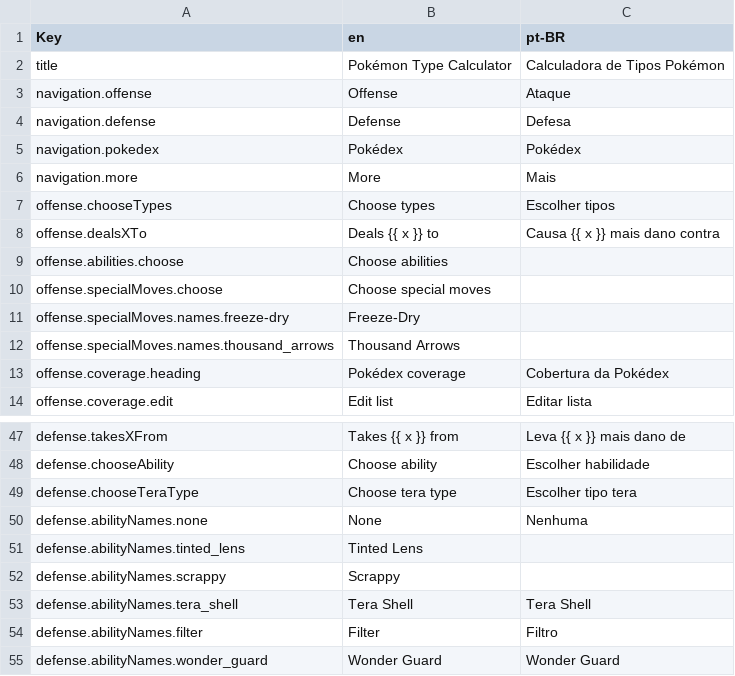
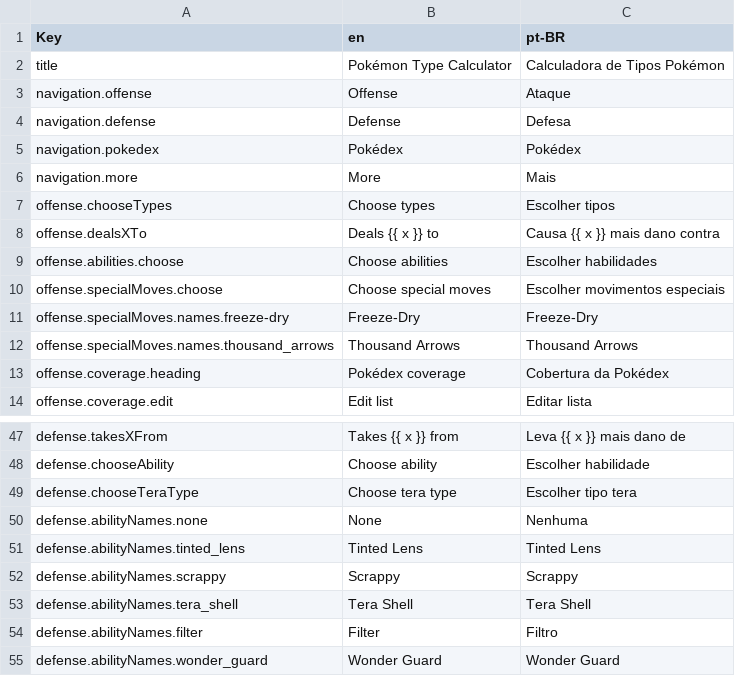
Before and after one commit to wavebeem/pkmn.help, a CSV file: public/translations/pt-BR.csv, drawn as a sheet; only a part is shown, gaps mark what is left out.

```diff
--- a/public/translations/pt-BR.csv
+++ b/public/translations/pt-BR.csv
@@ -8,6 +8,6 @@ offense.chooseTypes,Choose types,Escolher tipos
 offense.dealsXTo,Deals {{ x }} to,Causa {{ x }} mais dano contra
-offense.abilities.choose,Choose abilities,
-offense.specialMoves.choose,Choose special moves,
-offense.specialMoves.names.freeze-dry,Freeze-Dry,
-offense.specialMoves.names.thousand_arrows,Thousand Arrows,
+offense.abilities.choose,Choose abilities,Escolher habilidades
+offense.specialMoves.choose,Choose special moves,Escolher movimentos especiais
+offense.specialMoves.names.freeze-dry,Freeze-Dry,Freeze-Dry
+offense.specialMoves.names.thousand_arrows,Thousand Arrows,Thousand Arrows
 offense.coverage.heading,Pokédex coverage,Cobertura da Pokédex
@@ -50,4 +50,4 @@ defense.chooseTeraType,Choose tera type,Escolher tipo tera
 defense.abilityNames.none,None,Nenhuma
-defense.abilityNames.tinted_lens,Tinted Lens,
-defense.abilityNames.scrappy,Scrappy,
+defense.abilityNames.tinted_lens,Tinted Lens,Tinted Lens
+defense.abilityNames.scrappy,Scrappy,Scrappy
 defense.abilityNames.tera_shell,Tera Shell,Tera Shell
```
Also changed, not shown: 2 other files.
